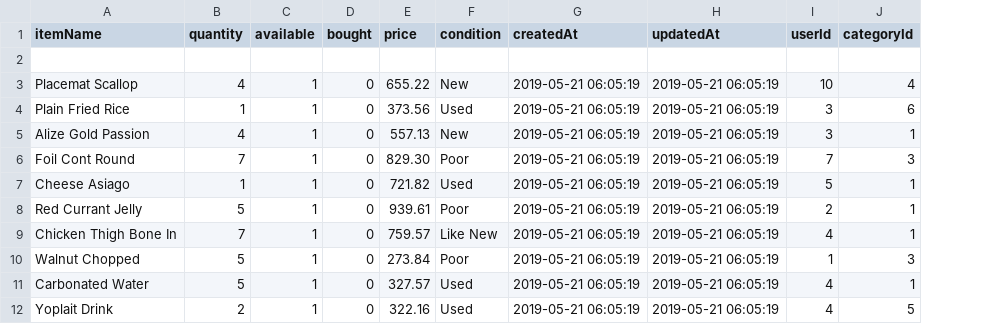
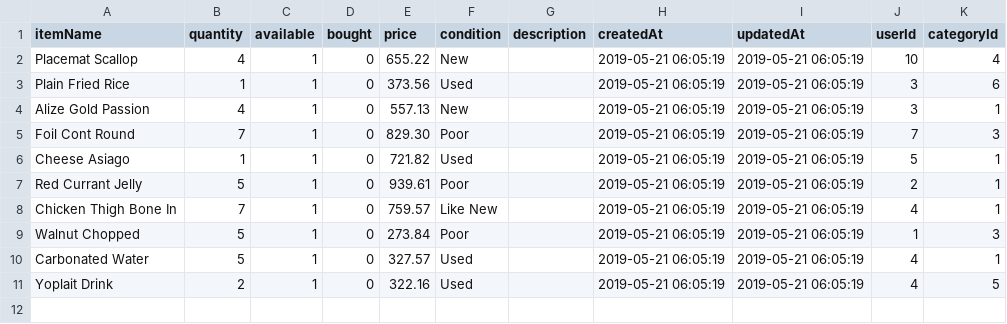
Before and after one commit to nick-larson32/DefinitelyNotCraigslist, a CSV file: seedData/items_seed_data.csv, drawn as a sheet; removed rows and columns are numbered as before the commit, all else as after; the diff names each change by its address in the sheet, - before the commit and + after, or states it on an @@ line.

Commit message:
added description to items

```diff
--- a/seedData/items_seed_data.csv
+++ b/seedData/items_seed_data.csv
+column G (description), empty
-row 2: (empty)
```
Also changed, not shown: 1 other file.
